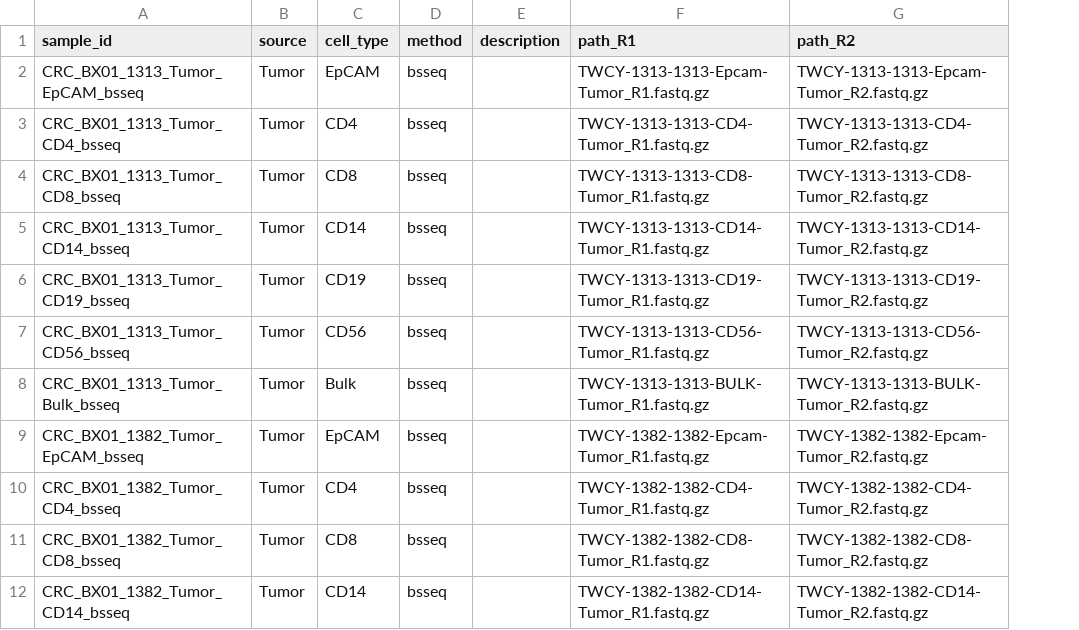
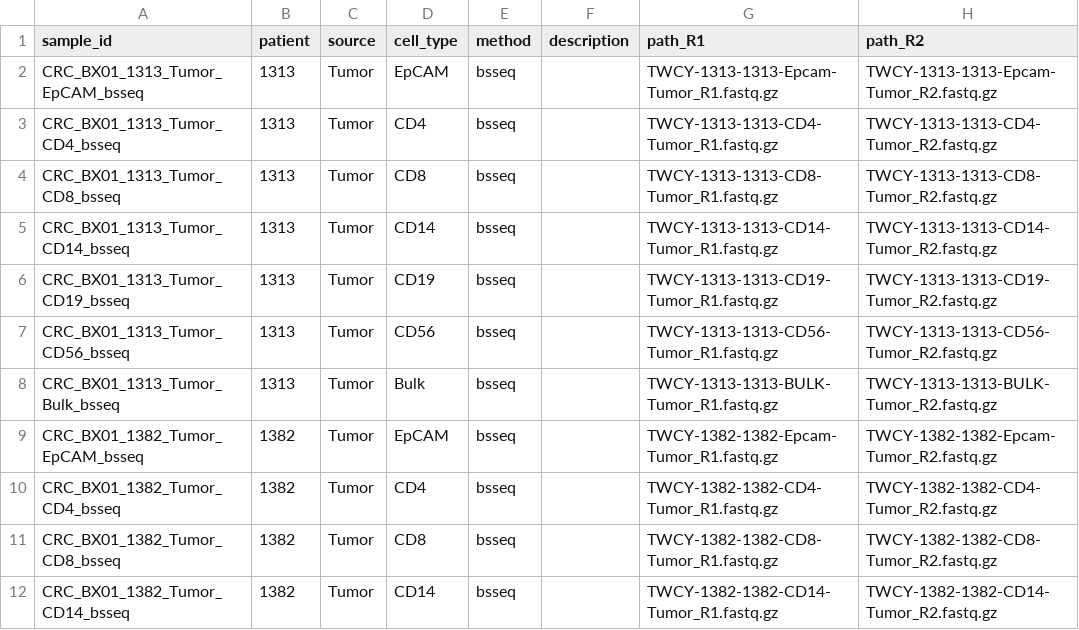
Before and after one commit to semenko/liquid-cell-atlas, a CSV file: data/crc.csv, drawn as a sheet; only a part is shown; the diff names each change by its address in the sheet, - before the commit and + after, or states it on an @@ line.

Commit message:
+patient ID column

```diff
--- a/data/crc.csv
+++ b/data/crc.csv
+column B (patient), rows 2-12: 1313 | 1313 | 1313 | 1313 | 1313 | 1313 | 1313 | 1382 | 1382 | 1382 | 1382
```
